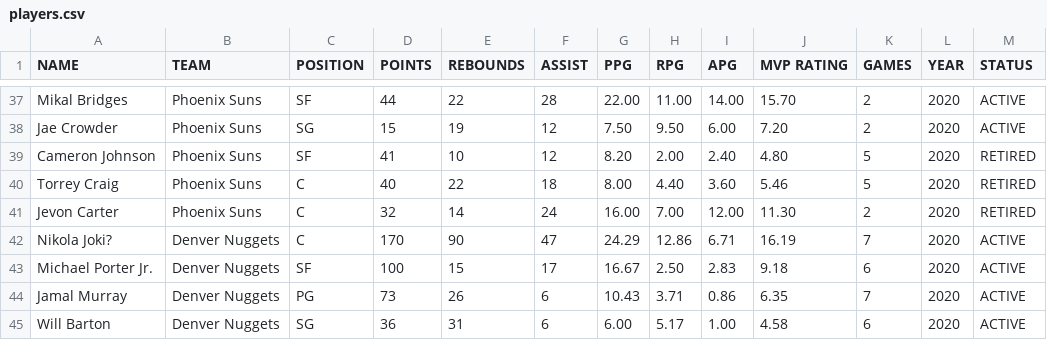
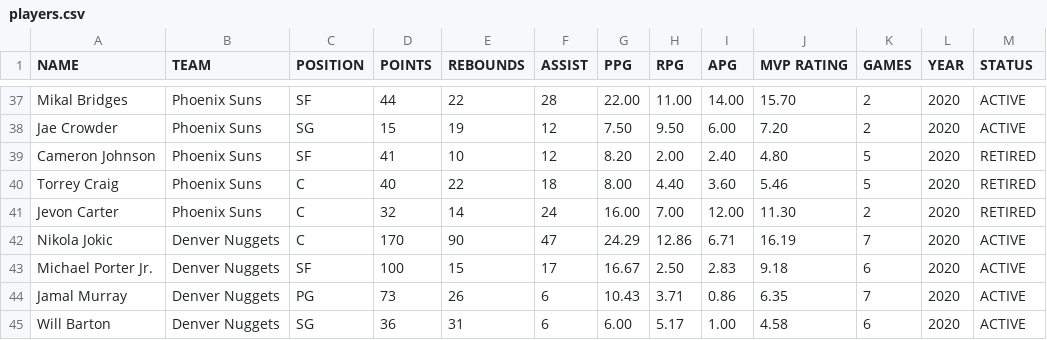
Before and after one commit to Hendrizzzz/OS-Midterm-Group-Project, a CSV file: players.csv, drawn as a sheet; only a part is shown, gaps mark what is left out.

Commit message:
Update players.csv

```diff
--- a/players.csv
+++ b/players.csv
@@ -41,3 +41,3 @@ Torrey Craig,Phoenix Suns,C,40,22,18,8.00,4.40,3.60,5.46,5,2020,RETIRED
 Jevon Carter,Phoenix Suns,C,32,14,24,16.00,7.00,12.00,11.30,2,2020,RETIRED
-Nikola Joki?,Denver Nuggets,C,170,90,47,24.29,12.86,6.71,16.19,7,2020,ACTIVE
+Nikola Jokic,Denver Nuggets,C,170,90,47,24.29,12.86,6.71,16.19,7,2020,ACTIVE
 Michael Porter Jr.,Denver Nuggets,SF,100,15,17,16.67,2.50,2.83,9.18,6,2020,ACTIVE
```
